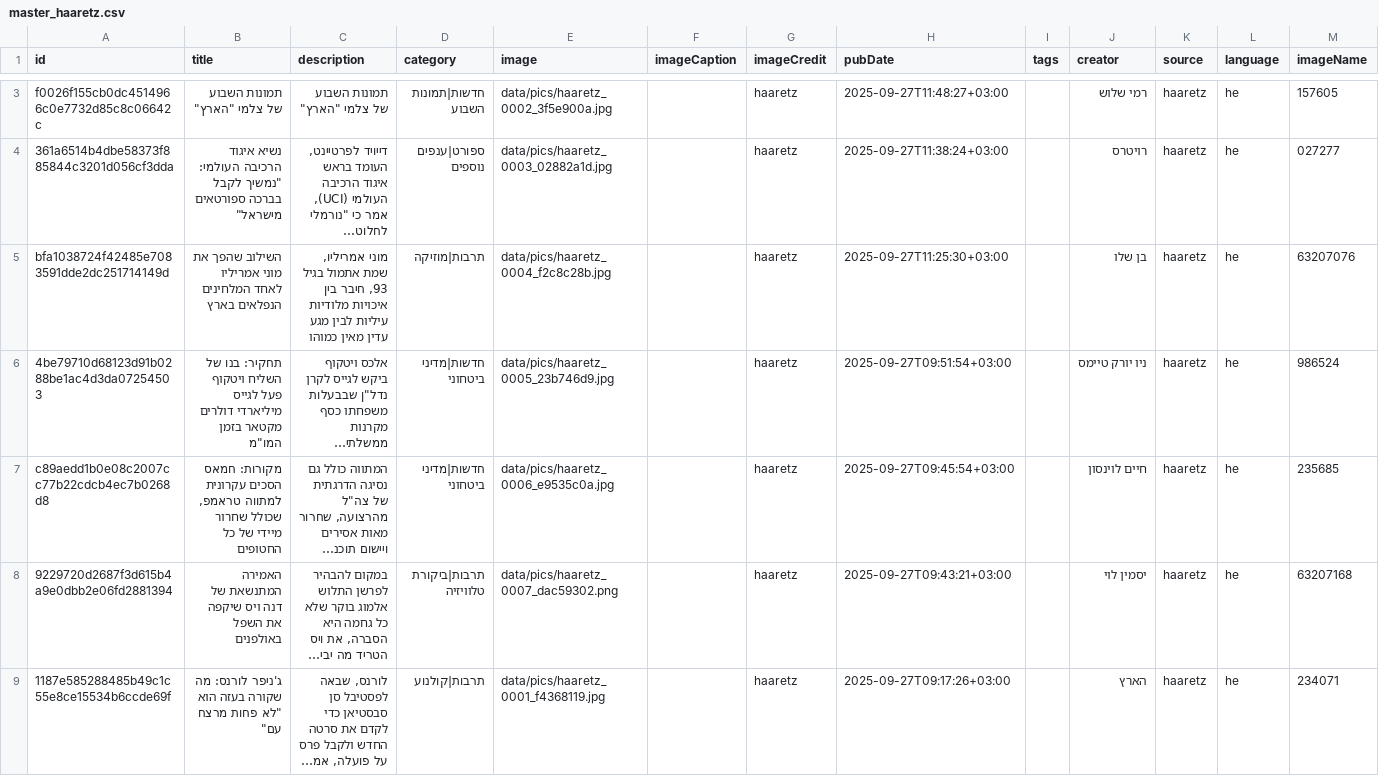
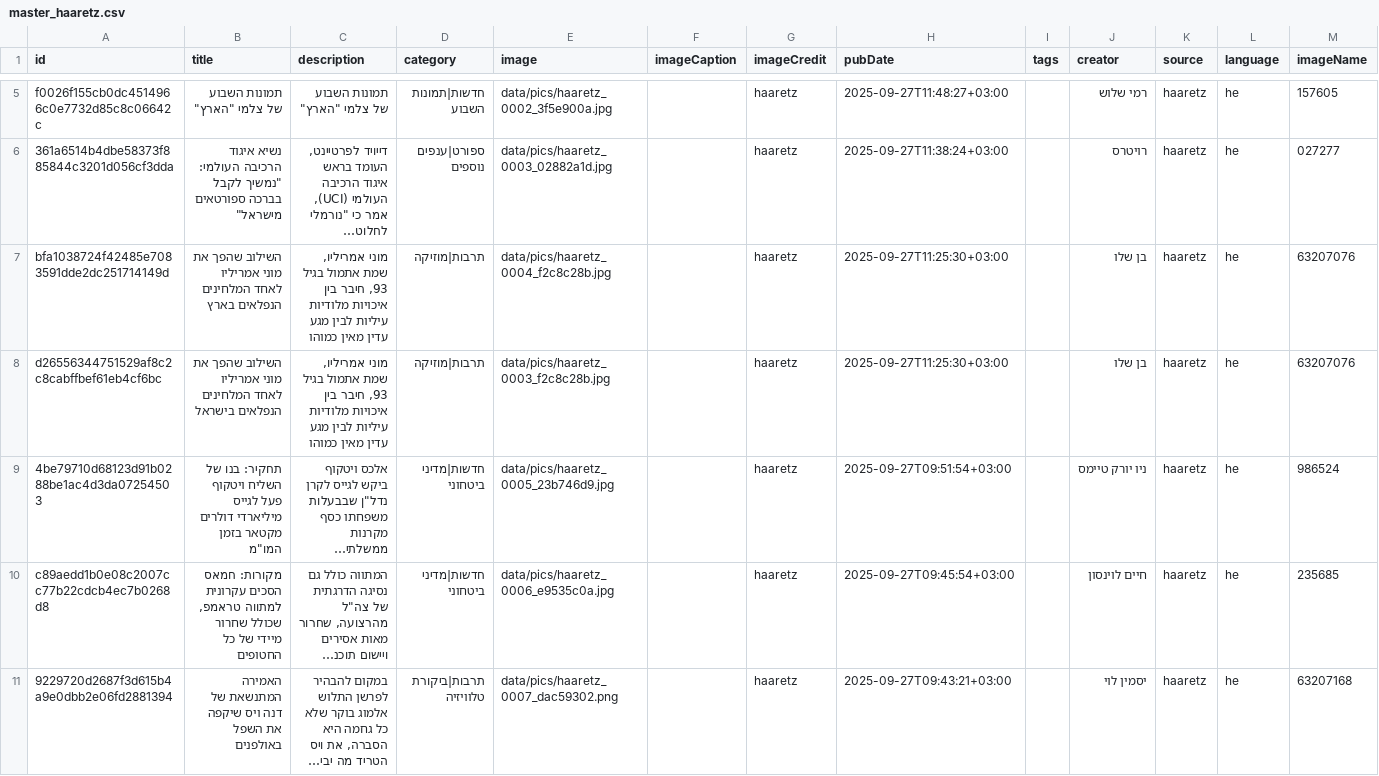
Before and after one commit to saareu/news-etl, a CSV file: data/master/master_haaretz.csv, drawn as a sheet; only a part is shown, gaps mark what is left out; the shorter side is filled out with more unchanged rows; long unchanged cells end in …; the diff covers the shown part only; the diff names each change by its address in the sheet, - before the commit and + after, or states it on an @@ line.

```diff
--- a/data/master/master_haaretz.csv
+++ b/data/master/master_haaretz.csv
+row 8: d26556344751529af8c2c8cabffbef61eb4cf6bc | השילוב שהפך את מוני אמריליו לאחד המלחינים הנפלאים בישראל | מוני אמריליו, שמת אתמול בגיל 93, חיבר בין איכויות מלודיות עיליות לבין מגע עדין מאין כמוהו | תרבות|מוזיקה | data/pics/haaretz_0003_f2c8c28b.jpg |  | haaretz | 2025-09-27T11:25:30+03:00 |  | בן שלו | haaretz | he | 63207076
```
Also changed, not shown: 2 added rows elsewhere in this file, 25 other files.
